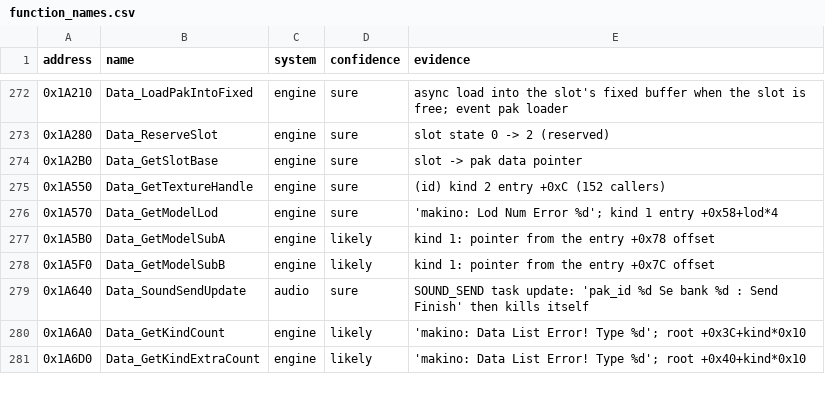
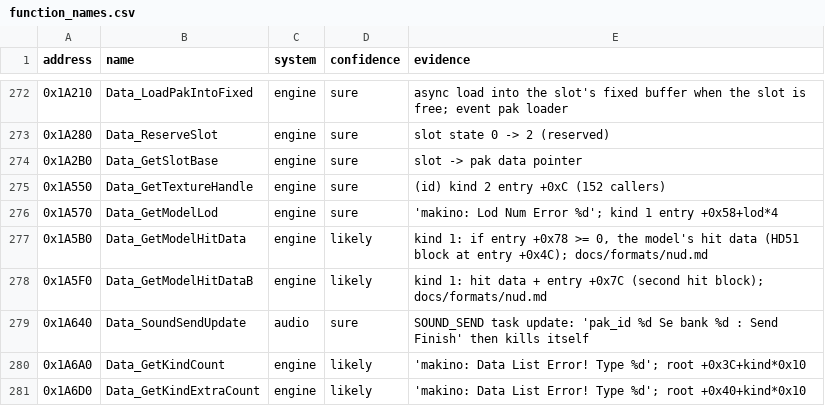
Before and after one commit to IQDropper/Breakdown-Recompilation, a CSV file: config/function_names.csv, drawn as a sheet; only a part is shown, gaps mark what is left out; the diff covers the shown part only.

```diff
--- a/config/function_names.csv
+++ b/config/function_names.csv
@@ -276,4 +276,4 @@ address,name,system,confidence,evidence
 0x1A570,Data_GetModelLod,engine,sure,"'makino: Lod Num Error %d'; kind 1 entry +0x58+lod*4"
-0x1A5B0,Data_GetModelSubA,engine,likely,"kind 1: pointer from the entry +0x78 offset"
-0x1A5F0,Data_GetModelSubB,engine,likely,"kind 1: pointer from the entry +0x7C offset"
+0x1A5B0,Data_GetModelHitData,engine,likely,"kind 1: if entry +0x78 >= 0, the model's hit data (HD51 block at entry +0x4C); docs/formats/nud.md"
+0x1A5F0,Data_GetModelHitDataB,engine,likely,"kind 1: hit data + entry +0x7C (second hit block); docs/formats/nud.md"
 0x1A640,Data_SoundSendUpdate,audio,sure,"SOUND_SEND task update: 'pak_id %d Se bank %d : Send Finish' then kills itself"
```
Also changed, not shown: 28 added rows elsewhere in this file, 6 other files.
